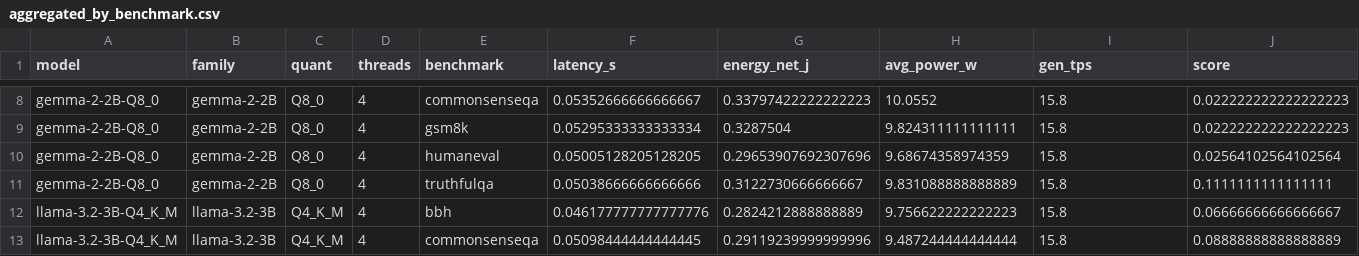
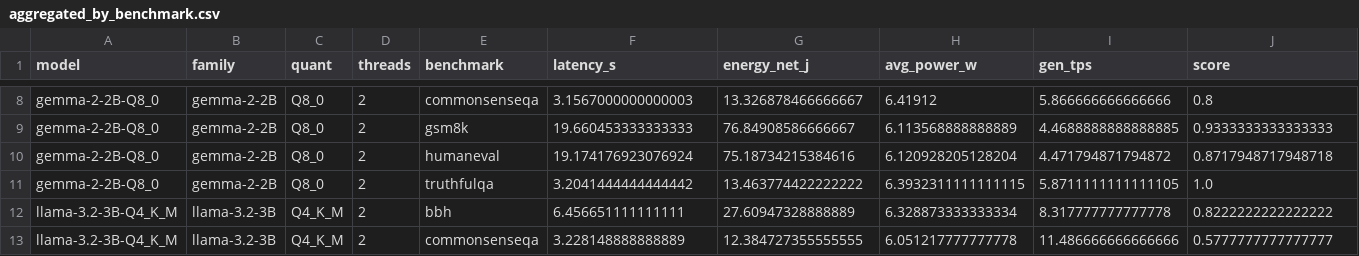
Before and after one commit to DarioG00/Pi5-LLM-Energy-Benchmark, a CSV file: recordings/raw_run1/aggregated_by_benchmark.csv, drawn as a sheet; only a part is shown, gaps mark what is left out; the diff covers the shown part only; the diff names each change by its address in the sheet, - before the commit and + after, or states it on an @@ line.

```diff
--- a/recordings/raw_run1/aggregated_by_benchmark.csv
+++ b/recordings/raw_run1/aggregated_by_benchmark.csv
-D8:D13 (threads): 4
+D8:D13 (threads): 2
-F8 (latency_s): 0.05352666666666667
+F8 (latency_s): 3.1567000000000003
-G8 (energy_net_j): 0.33797422222222223
+G8 (energy_net_j): 13.326878466666667
-H8 (avg_power_w): 10.0552
+H8 (avg_power_w): 6.41912
-I8 (gen_tps): 15.8
+I8 (gen_tps): 5.866666666666666
-J8 (score): 0.022222222222222223
+J8 (score): 0.8
-F9 (latency_s): 0.05295333333333334
+F9 (latency_s): 19.660453333333333
-G9 (energy_net_j): 0.3287504
+G9 (energy_net_j): 76.84908586666667
-H9 (avg_power_w): 9.824311111111111
+H9 (avg_power_w): 6.113568888888889
-I9 (gen_tps): 15.8
+I9 (gen_tps): 4.4688888888888885
-J9 (score): 0.022222222222222223
+J9 (score): 0.9333333333333333
-F10 (latency_s): 0.05005128205128205
+F10 (latency_s): 19.174176923076924
-G10 (energy_net_j): 0.29653907692307696
+G10 (energy_net_j): 75.18734215384616
-H10 (avg_power_w): 9.68674358974359
+H10 (avg_power_w): 6.120928205128204
-I10 (gen_tps): 15.8
+I10 (gen_tps): 4.471794871794872
-J10 (score): 0.02564102564102564
+J10 (score): 0.8717948717948718
-F11 (latency_s): 0.05038666666666666
+F11 (latency_s): 3.2041444444444442
-G11 (energy_net_j): 0.3122730666666667
+G11 (energy_net_j): 13.463774422222222
-H11 (avg_power_w): 9.831088888888889
+H11 (avg_power_w): 6.3932311111111115
-I11 (gen_tps): 15.8
+I11 (gen_tps): 5.8711111111111105
-J11 (score): 0.1111111111111111
+J11 (score): 1.0
-F12 (latency_s): 0.046177777777777776
+F12 (latency_s): 6.456651111111111
-G12 (energy_net_j): 0.2824212888888889
+G12 (energy_net_j): 27.60947328888889
-H12 (avg_power_w): 9.756622222222223
+H12 (avg_power_w): 6.328873333333334
-I12 (gen_tps): 15.8
+I12 (gen_tps): 8.317777777777778
-J12 (score): 0.06666666666666667
+J12 (score): 0.8222222222222222
-F13 (latency_s): 0.05098444444444445
+F13 (latency_s): 3.228148888888889
-G13 (energy_net_j): 0.29119239999999996
+G13 (energy_net_j): 12.384727355555555
-H13 (avg_power_w): 9.487244444444444
+H13 (avg_power_w): 6.051217777777778
-I13 (gen_tps): 15.8
+I13 (gen_tps): 11.486666666666666
-J13 (score): 0.08888888888888889
+J13 (score): 0.5777777777777777
```
Also changed, not shown: 144 edited cells elsewhere in this file, recordings/raw_run1/energy_per_config.csv, recordings/raw_run1/ranking_composite.csv, 33 other files.
